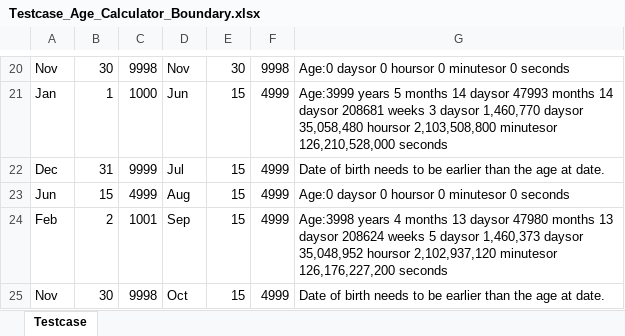
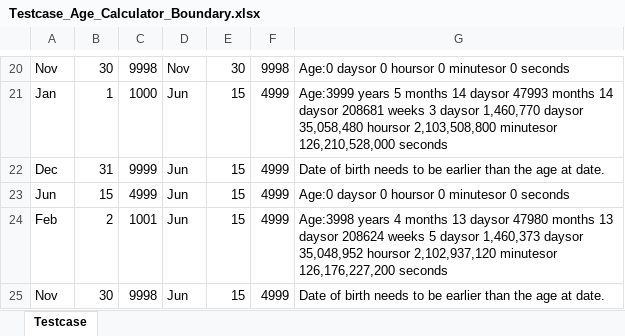
Before and after one commit to nghiado06082003/SWTesting_Proj3_Selenium_Test, an Excel workbook: Selenium_Test_C#/bin/Debug/Testcase_Age_Calculator_Boundary.xlsx, sheet Testcase, drawn as a sheet; only a part is shown, gaps mark what is left out; values as stored, in another font and other column widths than the file's, no borders; the diff names each change by its address in the sheet, - before the commit and + after, or states it on an @@ line.

Commit message:
Update Testcase_Age_Calculator_Boundary.xlsx

```diff
--- a/Selenium_Test_C#/bin/Debug/Testcase_Age_Calculator_Boundary.xlsx (sheet Testcase)
+++ b/Selenium_Test_C#/bin/Debug/Testcase_Age_Calculator_Boundary.xlsx (sheet Testcase)
-D22: Jul
+D22: Jun
-D23: Aug
+D23: Jun
-D24: Sep
+D24: Jun
-D25: Oct
+D25: Jun
```
